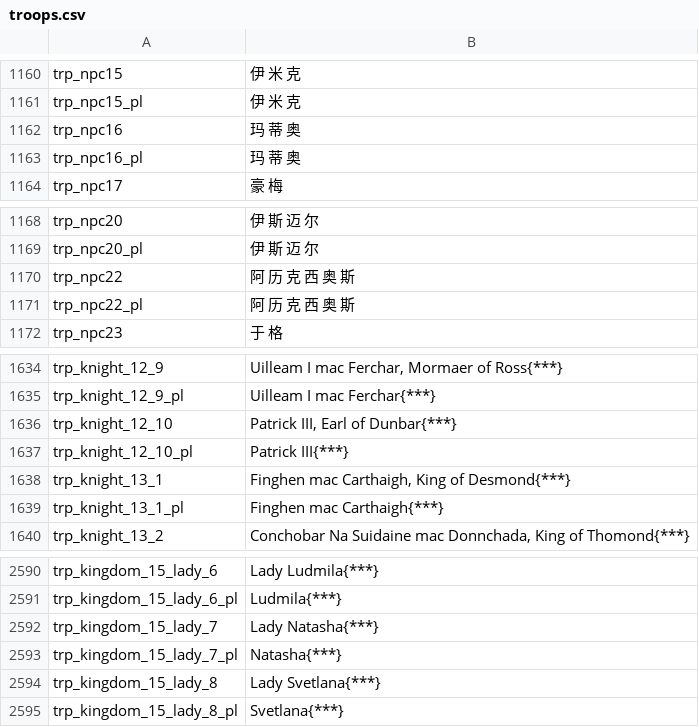
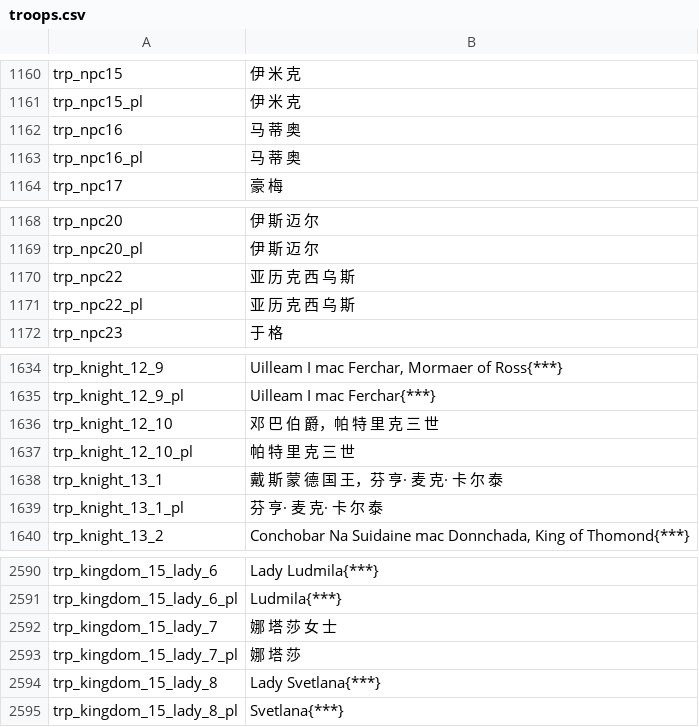
Before and after one commit to zac123456789123/mountblade-ad1257svn-chinese-translation, a CSV file: cns/troops.csv, drawn as a sheet; only a part is shown, gaps mark what is left out; the diff covers the shown part only.

```diff
--- a/cns/troops.csv
+++ b/cns/troops.csv
@@ -1161,4 +1161,4 @@ trp_npc15|伊 米 克
 trp_npc15_pl|伊 米 克
-trp_npc16|玛 蒂 奥
-trp_npc16_pl|玛 蒂 奥
+trp_npc16|马 蒂 奥
+trp_npc16_pl|马 蒂 奥
 trp_npc17|豪 梅
@@ -1169,4 +1169,4 @@ trp_npc20|伊 斯 迈 尔
 trp_npc20_pl|伊 斯 迈 尔
-trp_npc22|阿 历 克 西 奥 斯
-trp_npc22_pl|阿 历 克 西 奥 斯
+trp_npc22|亚 历 克 西 乌 斯
+trp_npc22_pl|亚 历 克 西 乌 斯
 trp_npc23|于 格
@@ -1635,6 +1635,6 @@ trp_knight_12_9|Uilleam I mac Ferchar, Mormaer of Ross{***}
 trp_knight_12_9_pl|Uilleam I mac Ferchar{***}
-trp_knight_12_10|Patrick III, Earl of Dunbar{***}
-trp_knight_12_10_pl|Patrick III{***}
-trp_knight_13_1|Finghen mac Carthaigh, King of Desmond{***}
-trp_knight_13_1_pl|Finghen mac Carthaigh{***}
+trp_knight_12_10|邓 巴 伯 爵，帕 特 里 克 三 世
+trp_knight_12_10_pl|帕 特 里 克 三 世
+trp_knight_13_1|戴 斯 蒙 德 国 王，芬 亨· 麦 克· 卡 尔 泰
+trp_knight_13_1_pl|芬 亨· 麦 克· 卡 尔 泰
 trp_knight_13_2|Conchobar Na Suidaine mac Donnchada, King of Thomond{***}
@@ -2591,4 +2591,4 @@ trp_kingdom_15_lady_6|Lady Ludmila{***}
 trp_kingdom_15_lady_6_pl|Ludmila{***}
-trp_kingdom_15_lady_7|Lady Natasha{***}
-trp_kingdom_15_lady_7_pl|Natasha{***}
+trp_kingdom_15_lady_7|娜 塔 莎 女 士
+trp_kingdom_15_lady_7_pl|娜 塔 莎
 trp_kingdom_15_lady_8|Lady Svetlana{***}
```
Also changed, not shown: 16 edited cells elsewhere in this file.
